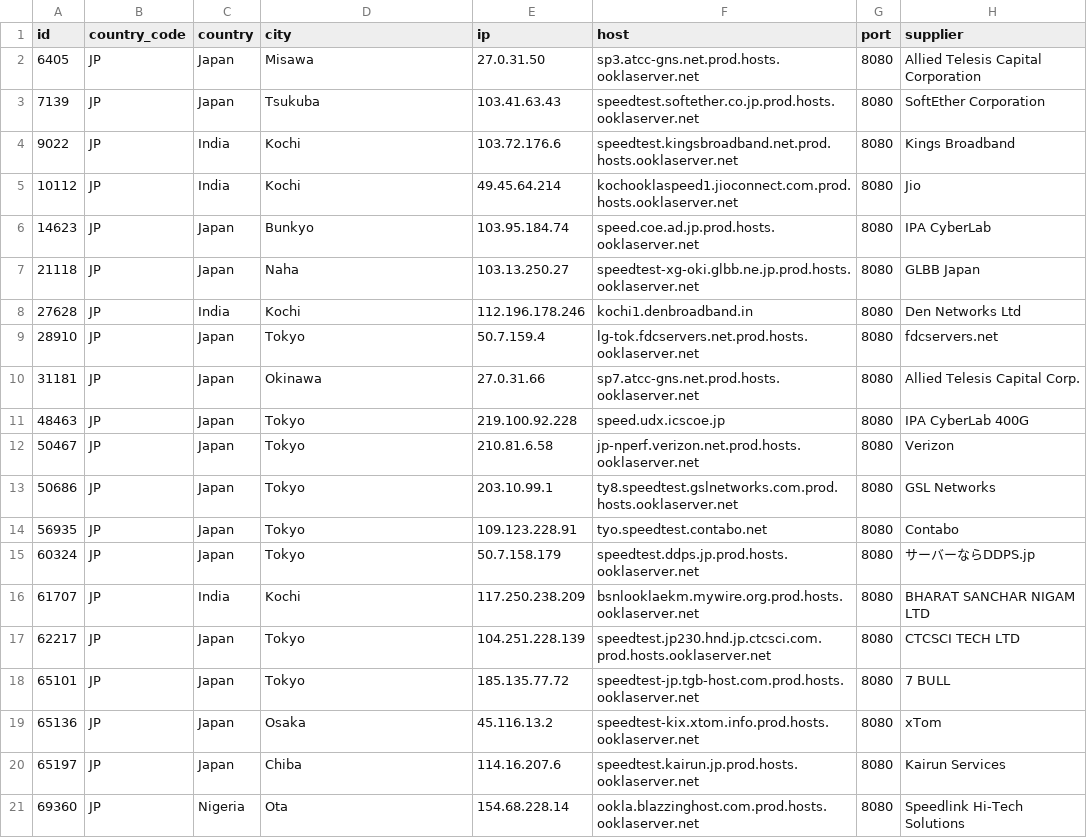
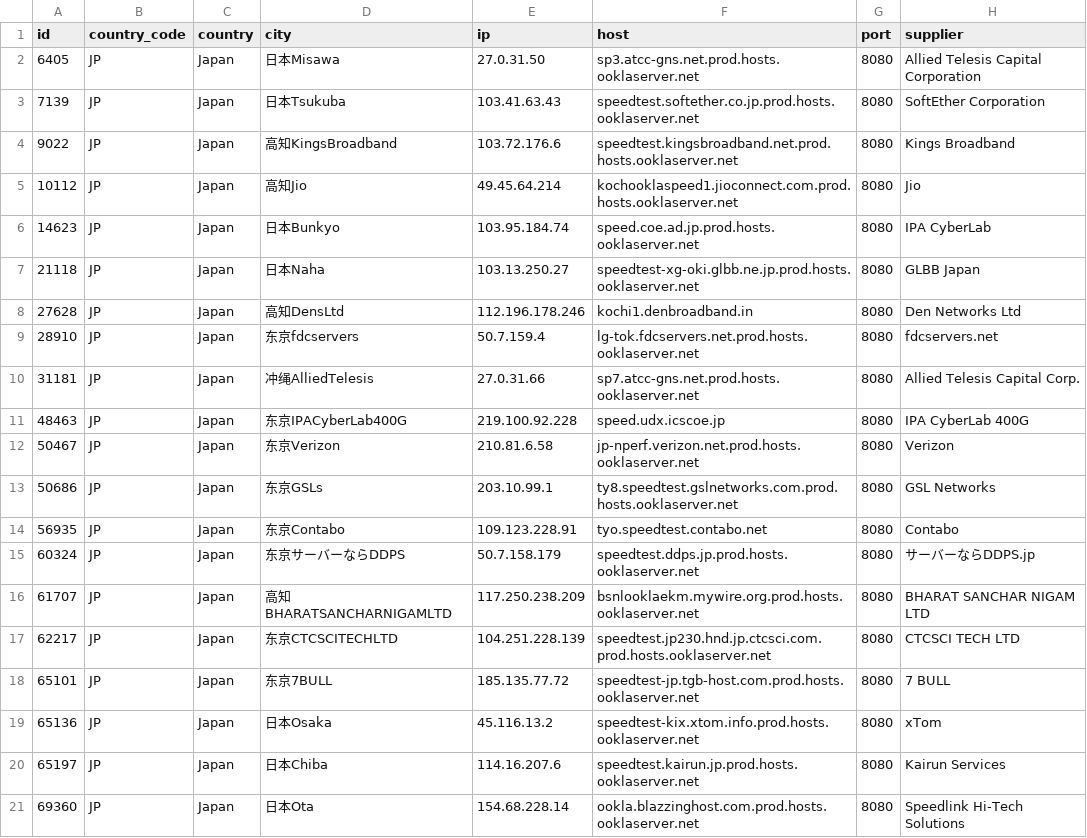
Before and after one commit to spiritLHLS/speedtest.net-CN-ID, a CSV file: JP.csv, drawn as a sheet.

```diff
--- a/JP.csv
+++ b/JP.csv
@@ -1,21 +1,21 @@
 id,country_code,country,city,ip,host,port,supplier
-6405,JP,Japan,Misawa,27.0.31.50,sp3.atcc-gns.net.prod.hosts.ooklaserver.net,8080,Allied Telesis Capital Corporation
-7139,JP,Japan,Tsukuba,103.41.63.43,speedtest.softether.co.jp.prod.hosts.ooklaserver.net,8080,SoftEther Corporation
-9022,JP,India,Kochi,103.72.176.6,speedtest.kingsbroadband.net.prod.hosts.ooklaserver.net,8080,Kings Broadband
-10112,JP,India,Kochi,49.45.64.214,kochooklaspeed1.jioconnect.com.prod.hosts.ooklaserver.net,8080,Jio
-14623,JP,Japan,Bunkyo,103.95.184.74,speed.coe.ad.jp.prod.hosts.ooklaserver.net,8080,IPA CyberLab
-21118,JP,Japan,Naha,103.13.250.27,speedtest-xg-oki.glbb.ne.jp.prod.hosts.ooklaserver.net,8080,GLBB Japan
-27628,JP,India,Kochi,112.196.178.246,kochi1.denbroadband.in,8080,Den Networks Ltd
-28910,JP,Japan,Tokyo,50.7.159.4,lg-tok.fdcservers.net.prod.hosts.ooklaserver.net,8080,fdcservers.net
-31181,JP,Japan,Okinawa,27.0.31.66,sp7.atcc-gns.net.prod.hosts.ooklaserver.net,8080,Allied Telesis Capital Corp.
-48463,JP,Japan,Tokyo,219.100.92.228,speed.udx.icscoe.jp,8080,IPA CyberLab 400G
-50467,JP,Japan,Tokyo,210.81.6.58,jp-nperf.verizon.net.prod.hosts.ooklaserver.net,8080,Verizon
-50686,JP,Japan,Tokyo,203.10.99.1,ty8.speedtest.gslnetworks.com.prod.hosts.ooklaserver.net,8080,GSL Networks
-56935,JP,Japan,Tokyo,109.123.228.91,tyo.speedtest.contabo.net,8080,Contabo
-60324,JP,Japan,Tokyo,50.7.158.179,speedtest.ddps.jp.prod.hosts.ooklaserver.net,8080,サーバーならDDPS.jp
-61707,JP,India,Kochi,117.250.238.209,bsnlooklaekm.mywire.org.prod.hosts.ooklaserver.net,8080,BHARAT SANCHAR NIGAM LTD
-62217,JP,Japan,Tokyo,104.251.228.139,speedtest.jp230.hnd.jp.ctcsci.com.prod.hosts.ooklaserver.net,8080,CTCSCI TECH LTD
-65101,JP,Japan,Tokyo,185.135.77.72,speedtest-jp.tgb-host.com.prod.hosts.ooklaserver.net,8080,7 BULL
-65136,JP,Japan,Osaka,45.116.13.2,speedtest-kix.xtom.info.prod.hosts.ooklaserver.net,8080,xTom
-65197,JP,Japan,Chiba,114.16.207.6,speedtest.kairun.jp.prod.hosts.ooklaserver.net,8080,Kairun Services
-69360,JP,Nigeria,Ota,154.68.228.14,ookla.blazzinghost.com.prod.hosts.ooklaserver.net,8080,Speedlink Hi-Tech Solutions
+6405,JP,Japan,日本Misawa,27.0.31.50,sp3.atcc-gns.net.prod.hosts.ooklaserver.net,8080,Allied Telesis Capital Corporation
+7139,JP,Japan,日本Tsukuba,103.41.63.43,speedtest.softether.co.jp.prod.hosts.ooklaserver.net,8080,SoftEther Corporation
+9022,JP,Japan,高知KingsBroadband,103.72.176.6,speedtest.kingsbroadband.net.prod.hosts.ooklaserver.net,8080,Kings Broadband
+10112,JP,Japan,高知Jio,49.45.64.214,kochooklaspeed1.jioconnect.com.prod.hosts.ooklaserver.net,8080,Jio
+14623,JP,Japan,日本Bunkyo,103.95.184.74,speed.coe.ad.jp.prod.hosts.ooklaserver.net,8080,IPA CyberLab
+21118,JP,Japan,日本Naha,103.13.250.27,speedtest-xg-oki.glbb.ne.jp.prod.hosts.ooklaserver.net,8080,GLBB Japan
+27628,JP,Japan,高知DensLtd,112.196.178.246,kochi1.denbroadband.in,8080,Den Networks Ltd
+28910,JP,Japan,东京fdcservers,50.7.159.4,lg-tok.fdcservers.net.prod.hosts.ooklaserver.net,8080,fdcservers.net
+31181,JP,Japan,冲绳AlliedTelesis,27.0.31.66,sp7.atcc-gns.net.prod.hosts.ooklaserver.net,8080,Allied Telesis Capital Corp.
+48463,JP,Japan,东京IPACyberLab400G,219.100.92.228,speed.udx.icscoe.jp,8080,IPA CyberLab 400G
+50467,JP,Japan,东京Verizon,210.81.6.58,jp-nperf.verizon.net.prod.hosts.ooklaserver.net,8080,Verizon
+50686,JP,Japan,东京GSLs,203.10.99.1,ty8.speedtest.gslnetworks.com.prod.hosts.ooklaserver.net,8080,GSL Networks
+56935,JP,Japan,东京Contabo,109.123.228.91,tyo.speedtest.contabo.net,8080,Contabo
+60324,JP,Japan,东京サーバーならDDPS,50.7.158.179,speedtest.ddps.jp.prod.hosts.ooklaserver.net,8080,サーバーならDDPS.jp
+61707,JP,Japan,高知BHARATSANCHARNIGAMLTD,117.250.238.209,bsnlooklaekm.mywire.org.prod.hosts.ooklaserver.net,8080,BHARAT SANCHAR NIGAM LTD
+62217,JP,Japan,东京CTCSCITECHLTD,104.251.228.139,speedtest.jp230.hnd.jp.ctcsci.com.prod.hosts.ooklaserver.net,8080,CTCSCI TECH LTD
+65101,JP,Japan,东京7BULL,185.135.77.72,speedtest-jp.tgb-host.com.prod.hosts.ooklaserver.net,8080,7 BULL
+65136,JP,Japan,日本Osaka,45.116.13.2,speedtest-kix.xtom.info.prod.hosts.ooklaserver.net,8080,xTom
+65197,JP,Japan,日本Chiba,114.16.207.6,speedtest.kairun.jp.prod.hosts.ooklaserver.net,8080,Kairun Services
+69360,JP,Japan,日本Ota,154.68.228.14,ookla.blazzinghost.com.prod.hosts.ooklaserver.net,8080,Speedlink Hi-Tech Solutions
```
Also changed, not shown: ls_sg_hk_jp.csv, 4 other files.
